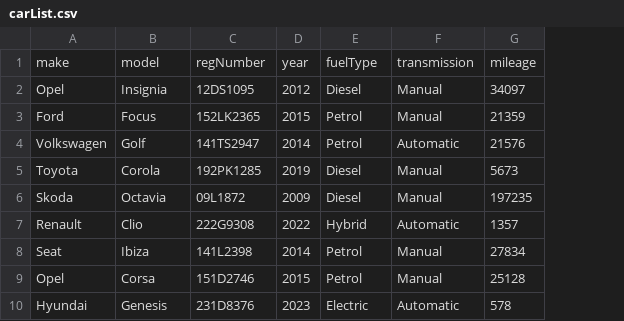
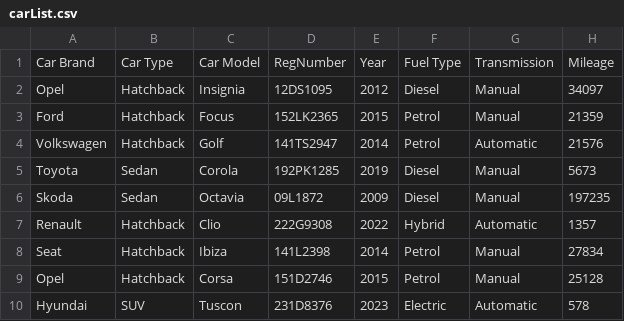
Before and after one commit to Oussoubicodes/CS4125-Project, a CSV file: project/target/classes/carList.csv, drawn as a sheet; removed rows and columns are numbered as before the commit, all else as after; the diff names each change by its address in the sheet, - before the commit and + after, or states it on an @@ line.

Commit message:
Displaying CSV data correctly

```diff
--- a/project/target/classes/carList.csv
+++ b/project/target/classes/carList.csv
+column B, rows 2-10: Hatchback | Hatchback | Hatchback | Sedan | Sedan | Hatchback | Hatchback | Hatchback | SUV
-row 1: make | model | regNumber | year | fuelType | transmission | mileage
+row 1: Car Brand | Car Type | Car Model | RegNumber | Year | Fuel Type | Transmission | Mileage
-C10: Genesis
+C10: Tuscon
```
Also changed, not shown: 11 other files.
